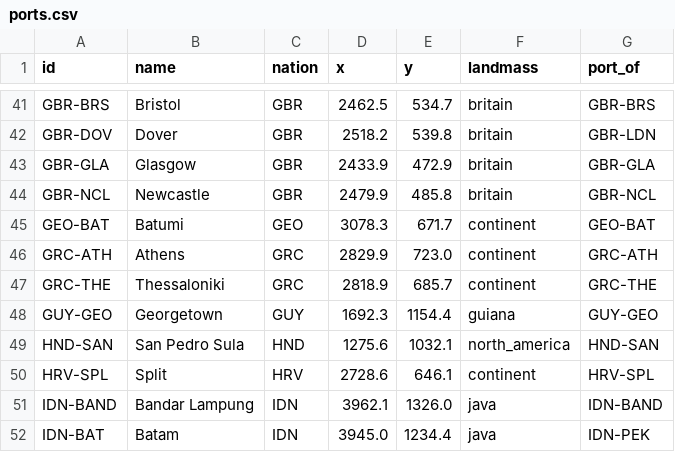
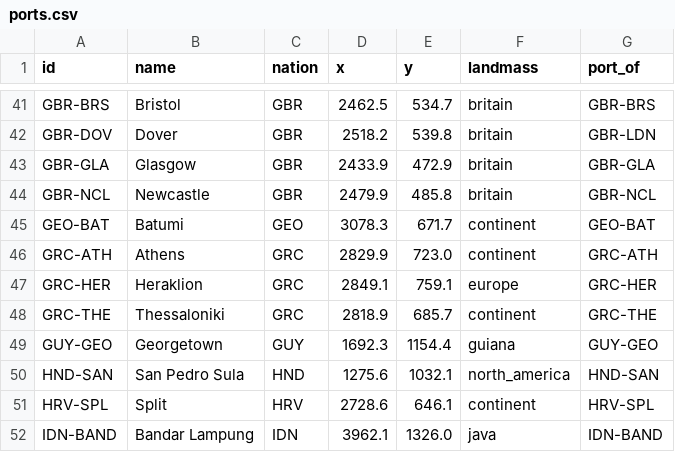
Before and after one commit to Arturstriker3/game-godot, a CSV file: data/definitions/scenario/ports.csv, drawn as a sheet; only a part is shown, gaps mark what is left out; the shorter side is filled out with more unchanged rows.

```diff
--- a/data/definitions/scenario/ports.csv
+++ b/data/definitions/scenario/ports.csv
@@ -46,2 +46,3 @@ GEO-BAT,Batumi,GEO,3078.3,671.7,continent,GEO-BAT
 GRC-ATH,Athens,GRC,2829.9,723.0,continent,GRC-ATH
+GRC-HER,Heraklion,GRC,2849.1,759.1,europe,GRC-HER
 GRC-THE,Thessaloniki,GRC,2818.9,685.7,continent,GRC-THE
```
Also changed, not shown: data/definitions/i18n/i18n.csv, data/definitions/scenario/cities.csv, 43 other files.
